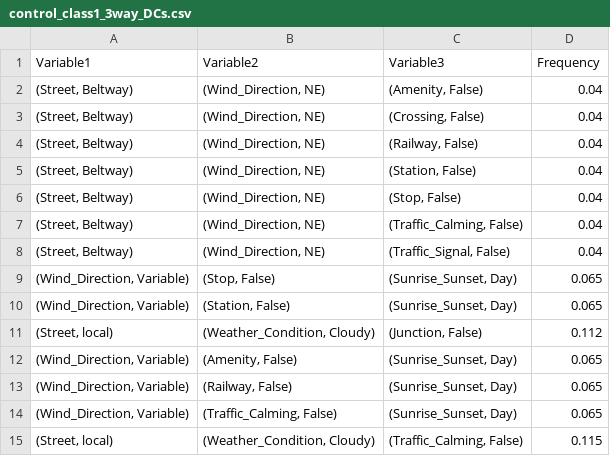
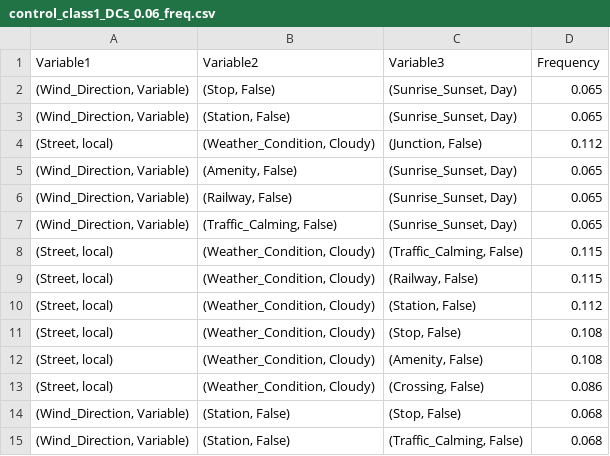
Before and after one commit to fenrirbatdorf/Accident_Data_Preprocessing, a CSV file: Data_Cleaned/control_datasets_bin/control_data_merge_bin/control_class1_DCs_0.06_freq.csv (was Data_Cleaned/control_datasets_bin/control_data_merge_bin/control_class1_3way_DCs.csv), drawn as a sheet; only a part is shown; the shorter side is filled out with more unchanged rows; removed rows and columns are numbered as before the commit, all else as after; the diff covers the shown part only; the diff names each change by its address in the sheet, - before the commit and + after, or states it on an @@ line.

```diff
--- a/Data_Cleaned/control_datasets_bin/control_data_merge_bin/control_class1_3way_DCs.csv
+++ b/Data_Cleaned/control_datasets_bin/control_data_merge_bin/control_class1_DCs_0.06_freq.csv
-row 2: (Street, Beltway) | (Wind_Direction, NE) | (Amenity, False) | 0.04
-row 3: (Street, Beltway) | (Wind_Direction, NE) | (Crossing, False) | 0.04
-row 4: (Street, Beltway) | (Wind_Direction, NE) | (Railway, False) | 0.04
-row 5: (Street, Beltway) | (Wind_Direction, NE) | (Station, False) | 0.04
-row 6: (Street, Beltway) | (Wind_Direction, NE) | (Stop, False) | 0.04
-row 7: (Street, Beltway) | (Wind_Direction, NE) | (Traffic_Calming, False) | 0.04
-row 8: (Street, Beltway) | (Wind_Direction, NE) | (Traffic_Signal, False) | 0.04
```
Also changed, not shown: 11 added rows and 7 removed rows elsewhere in this file, Data_Cleaned/control_datasets_bin/control_data_merge_bin/control_class1_DCs.csv, 15 other files.
